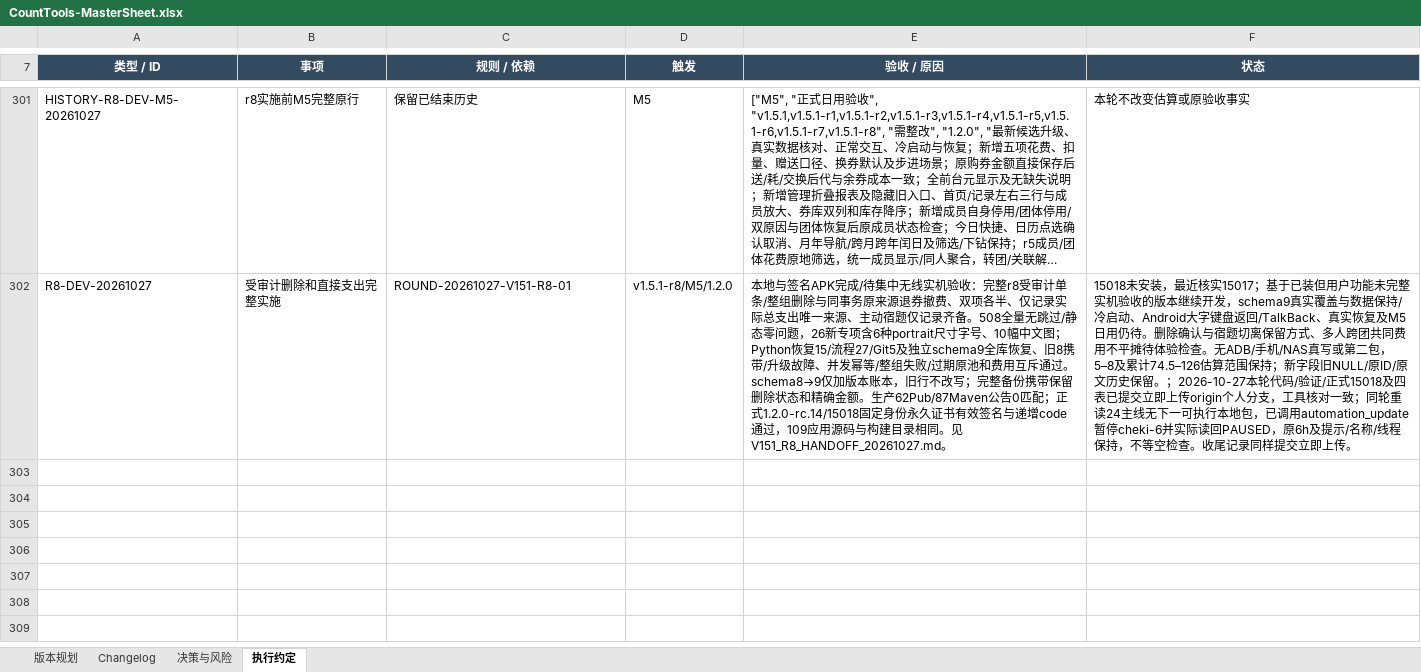
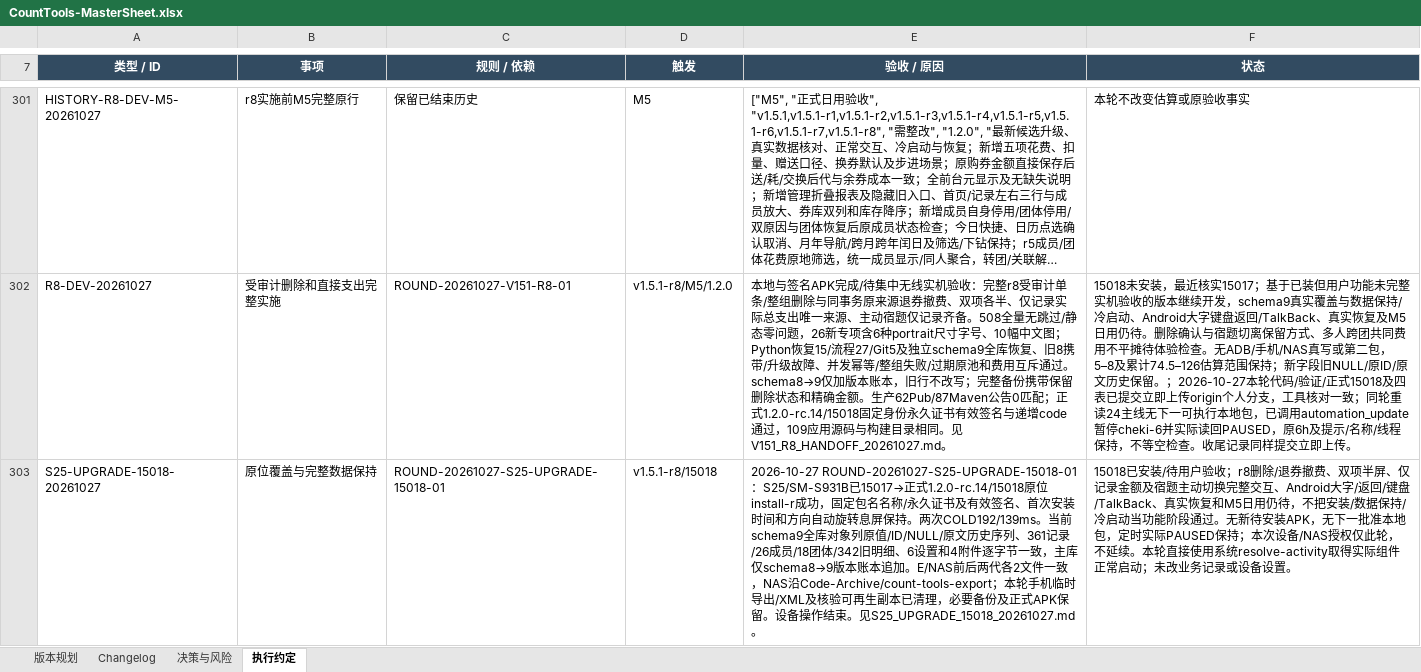
Before and after one commit to Seniorious66/count_tools, an Excel workbook: outputs/workflow-20261011/CountTools-MasterSheet.xlsx, sheet 执行约定, drawn as a sheet; only a part is shown, gaps mark what is left out; long unchanged cells end in …; values as stored, in another font and other column widths than the file's, no borders; the diff covers the shown part only; the diff names each change by its address in the sheet, - before the commit and + after, or states it on an @@ line.

Commit message:
docs: record S25 15018 in-place upgrade and verified data retention

```diff
--- a/outputs/workflow-20261011/CountTools-MasterSheet.xlsx (sheet 执行约定)
+++ b/outputs/workflow-20261011/CountTools-MasterSheet.xlsx (sheet 执行约定)
+row 303: S25-UPGRADE-15018-20261027 | 原位覆盖与完整数据保持 | ROUND-20261027-S25-UPGRADE-15018-01 | v1.5.1-r8/15018 | 2026-10-27 ROUND-20261027-S25-UPGRADE-15018-01：S25/SM-S931B已15017→正式1.2.0-rc.14/15018原位install-r成功，固定包名名称/永久证书及有效签名、首次安装时间和方向自动旋转息屏保持。两次COLD192/139ms。当前schema9全库对象列原值/ID/NULL/原文历史序列、361记录/26成员/18团体/342旧明细、6设置和4附件逐字节一致，主库仅schema8→9版本账本追加。E/NAS前后两代各2文件一致，NAS沿Code-Archive/count-tools-export；本轮手机临时导出/XML及核验可再生副本已清理，必要备份及正式APK保留。设备操作结束。见S25_UPGRADE_15018_20261027.md。 | 15018已安装/待用户验收；r8删除/退券撤费、双项半屏、仅记录金额及宿题主动切换完整交互、Android大字/返回/键盘/TalkBack、真实恢复和M5日用仍待，不把安装/数据保持/冷启动当功能阶段通过。无新待安装APK，无下一批准本地包，定时实际PAUSED保持；本次设备/NAS授权仅此轮，不延续。本轮直接使用系统resolve-activity取得实际组件正常启动；未改业务记录或设备设置。
```
Also changed, not shown: 1 added row and 2 edited cells elsewhere in this sheet, sheet Changelog, sheet 版本规划, sheet 决策与风险, 5 other files.
